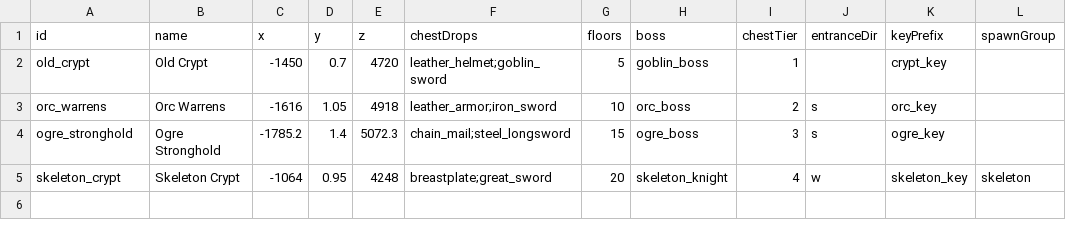
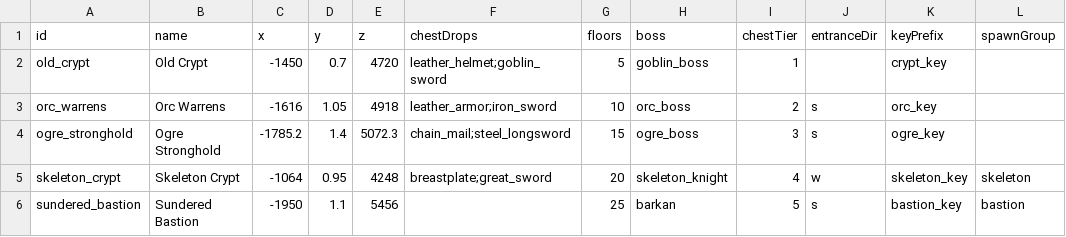
Before and after one commit to OpenMMO-Agent-UI/openmmo-agent-wiki, a CSV file: src/data/game/dungeons.csv, drawn as a sheet; the diff names each change by its address in the sheet, - before the commit and + after, or states it on an @@ line.

```diff
--- a/src/data/game/dungeons.csv
+++ b/src/data/game/dungeons.csv
+row 6: sundered_bastion | Sundered Bastion | -1950 | 1.1 | 5456 |  | 25 | barkan | 5 | s | bastion_key | bastion
```
Also changed, not shown: src/data/game/items.csv, src/data/game/merchants.csv, 16 other files.
